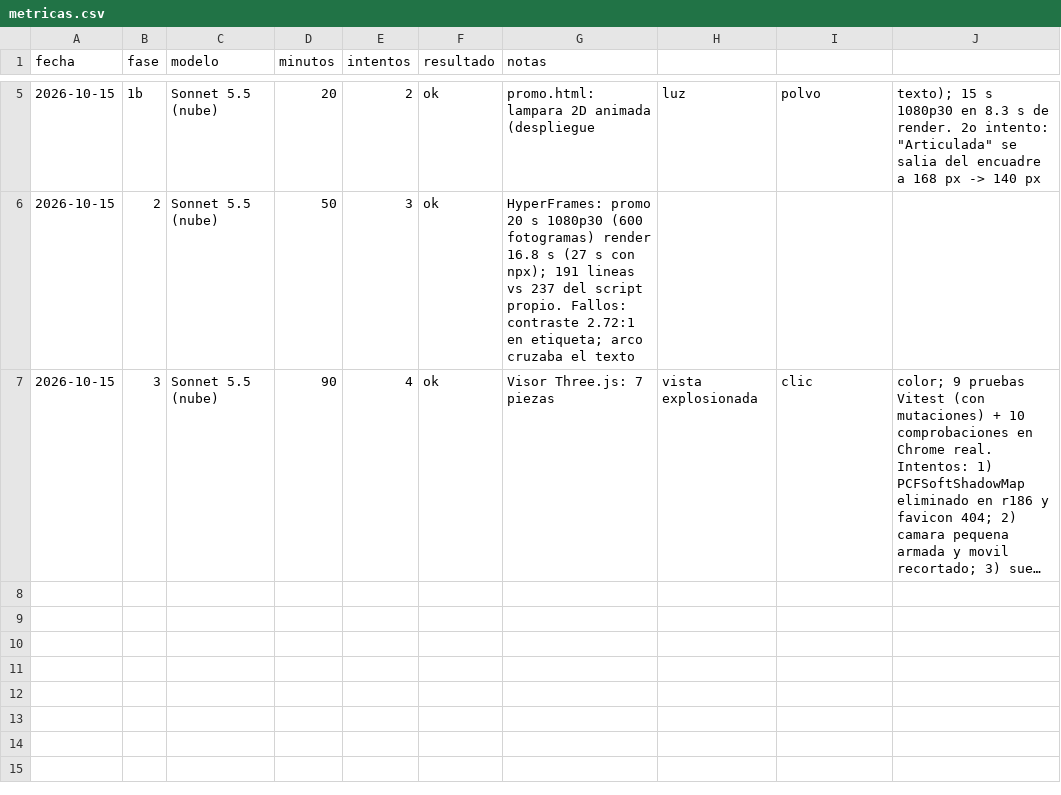
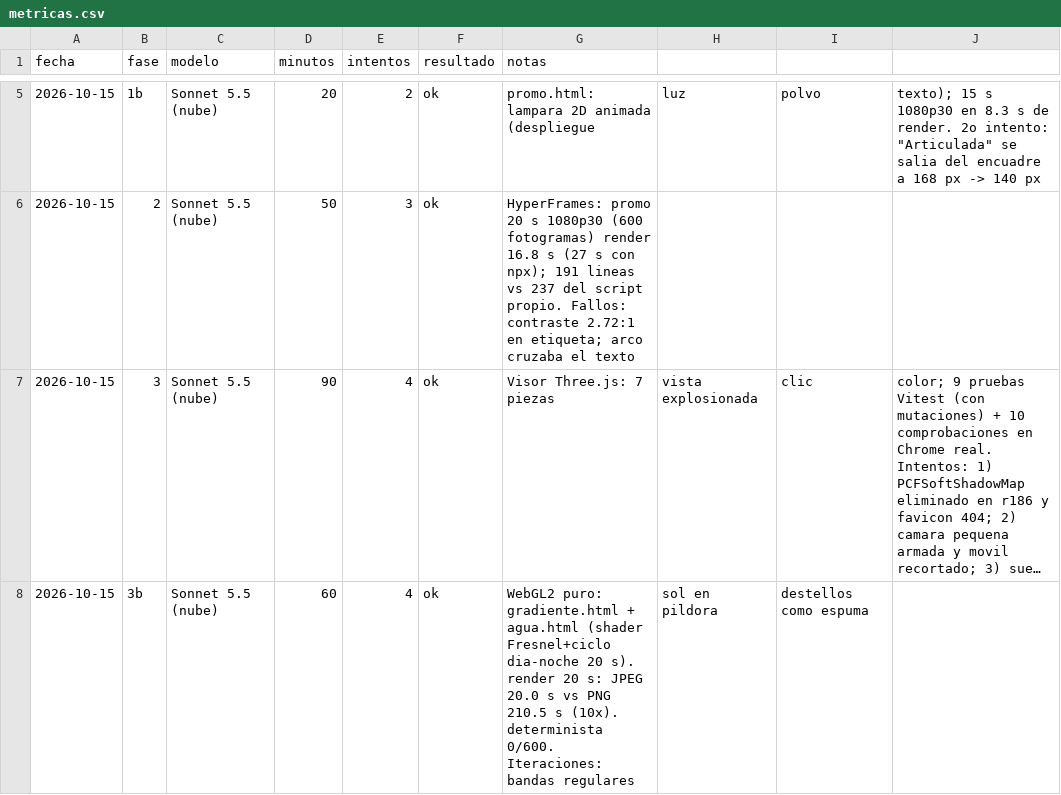
Before and after one commit to 100FOUNTS/brief-to-3d-video-pipeline, a CSV file: docs/metricas.csv, drawn as a sheet; only a part is shown, gaps mark what is left out; long unchanged cells end in …; the diff names each change by its address in the sheet, - before the commit and + after, or states it on an @@ line.

```diff
--- a/docs/metricas.csv
+++ b/docs/metricas.csv
+row 8: 2026-10-15 | 3b | Sonnet 5.5 (nube) | 60 | 4 | ok | WebGL2 puro: gradiente.html + agua.html (shader Fresnel+ciclo dia-noche 20 s). render 20 s: JPEG 20.0 s vs PNG 210.5 s (10x). determinista 0/600. Iteraciones: bandas regulares | sol en pildora | destellos como espuma
```
Also changed, not shown: 6 other files.
